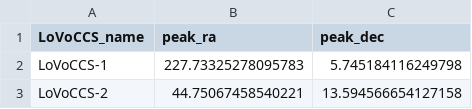
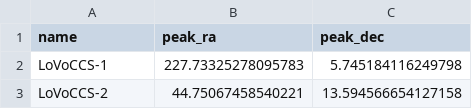
Before and after one commit to LoVoCCS/X-LoVoCCS-Analyses, a CSV file: outputs/result_files/positions_and_morphology/xmm_peak_coords.csv, drawn as a sheet; only a part is shown.

Commit message:
Moved about the xmm peak coords and changed a column name - they will be rerun entirely soon

```diff
--- a/outputs/result_files/positions_and_morphology/xmm_peak_coords.csv
+++ b/outputs/result_files/positions_and_morphology/xmm_peak_coords.csv
@@ -1,2 +1,2 @@
-LoVoCCS_name,peak_ra,peak_dec
+name,peak_ra,peak_dec
 LoVoCCS-1,227.73325278095783,5.745184116249798
```
